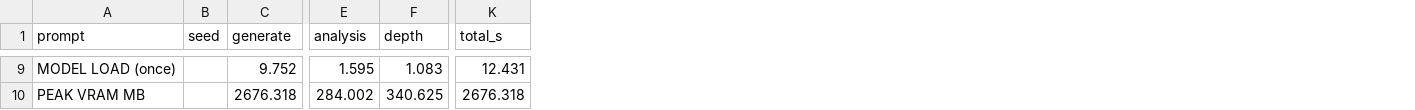
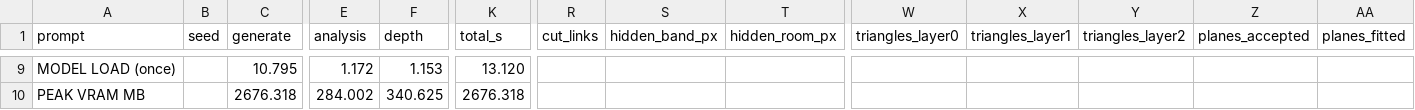
Before and after one commit to Ali-develober/RoomGen3D, a CSV file: results/tables/pipeline_timing.csv, drawn as a sheet; only a part is shown, gaps mark what is left out; the diff covers the shown part only; the diff names each change by its address in the sheet, - before the commit and + after, or states it on an @@ line.

```diff
--- a/results/tables/pipeline_timing.csv
+++ b/results/tables/pipeline_timing.csv
+column R (cut_links), empty
+column S (hidden_band_px), empty
+column T (hidden_room_px), empty
+column W (triangles_layer0), empty
+column X (triangles_layer1), empty
+column Y (triangles_layer2), empty
+column Z (planes_accepted), empty
+column AA (planes_fitted), empty
-C9 (generate): 9.752
+C9 (generate): 10.795
-E9 (analysis): 1.595
+E9 (analysis): 1.172
-F9 (depth): 1.083
+F9 (depth): 1.153
-K9 (total_s): 12.431
+K9 (total_s): 13.120
```
Also changed, not shown: 68 edited cells elsewhere in this file, 11 other files.
